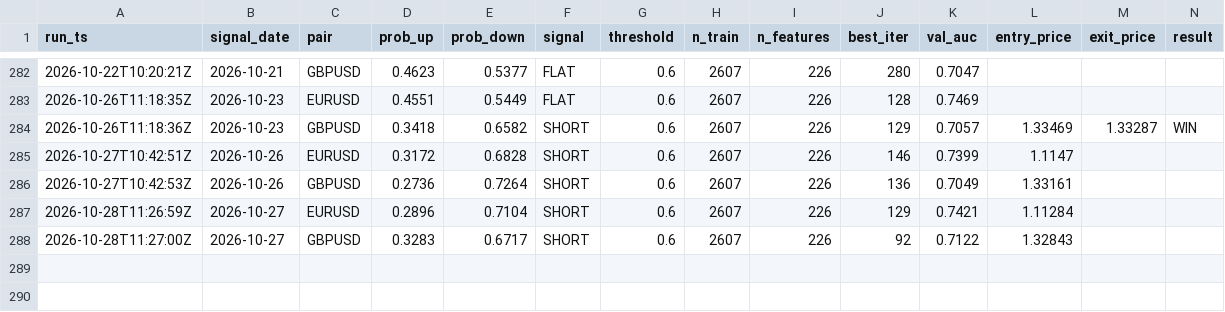
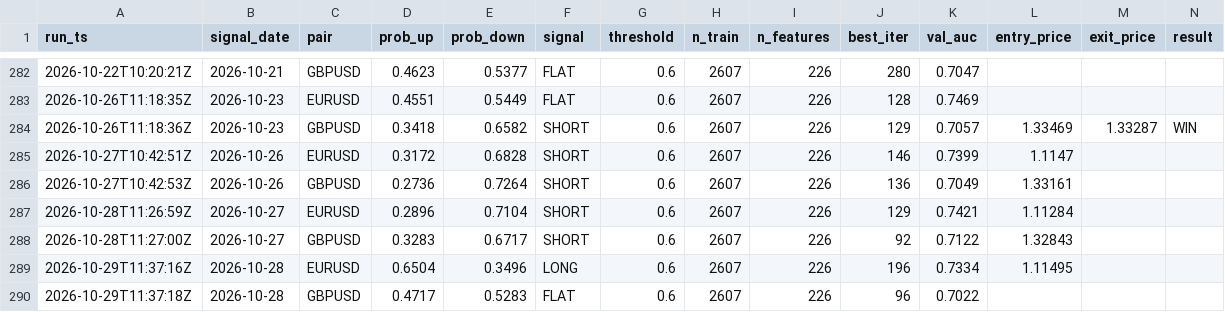
Before and after one commit to diego46watt/trading-signals, a CSV file: signals_log.csv, drawn as a sheet; only a part is shown, gaps mark what is left out; rows hold the shown columns only; the diff names each change by its address in the sheet, - before the commit and + after, or states it on an @@ line.

Commit message:
signal: 2026-10-29 — update results + new signals [skip ci]

```diff
--- a/signals_log.csv
+++ b/signals_log.csv
+row 289: 2026-10-29T11:37:16Z | 2026-10-28 | EURUSD | 0.6504 | 0.3496 | LONG | 0.6 | 2607 | 226 | 196 | 0.7334 | 1.11495
+row 290: 2026-10-29T11:37:18Z | 2026-10-28 | GBPUSD | 0.4717 | 0.5283 | FLAT | 0.6 | 2607 | 226 | 96 | 0.7022
```
